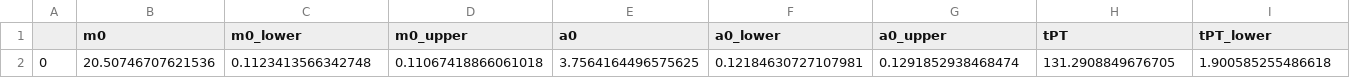
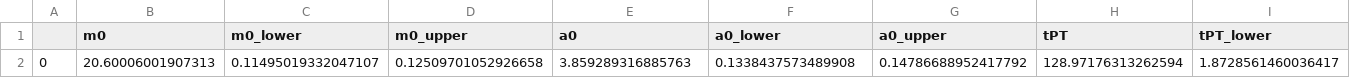
Before and after one commit to shaharbr/SNemcee_old, a CSV file: results/SN2018hmx_param_results.csv, drawn as a sheet; only a part is shown; removed rows and columns are numbered as before the commit, all else as after; rows hold the shown columns only; the diff names each change by its address in the sheet, - before the commit and + after, or states it on an @@ line.

```diff
--- a/results/SN2018hmx_param_results.csv
+++ b/results/SN2018hmx_param_results.csv
-row 2: 0 | 20.50746707621536 | 0.1123413566342748 | 0.11067418866061018 | 3.7564164496575625 | 0.12184630727107981 | 0.1291852938468474 | 131.2908849676705 | 1.900585255486618
+row 2: 0 | 20.60006001907313 | 0.11495019332047107 | 0.12509701052926658 | 3.859289316885763 | 0.1338437573489908 | 0.14786688952417792 | 128.97176313262594 | 1.8728561460036417
```
Also changed, not shown: results/Ni_mass_SN2018hmx.csv, results/SNiPTF14hls_expansion_velocities.csv, 16 other files.
